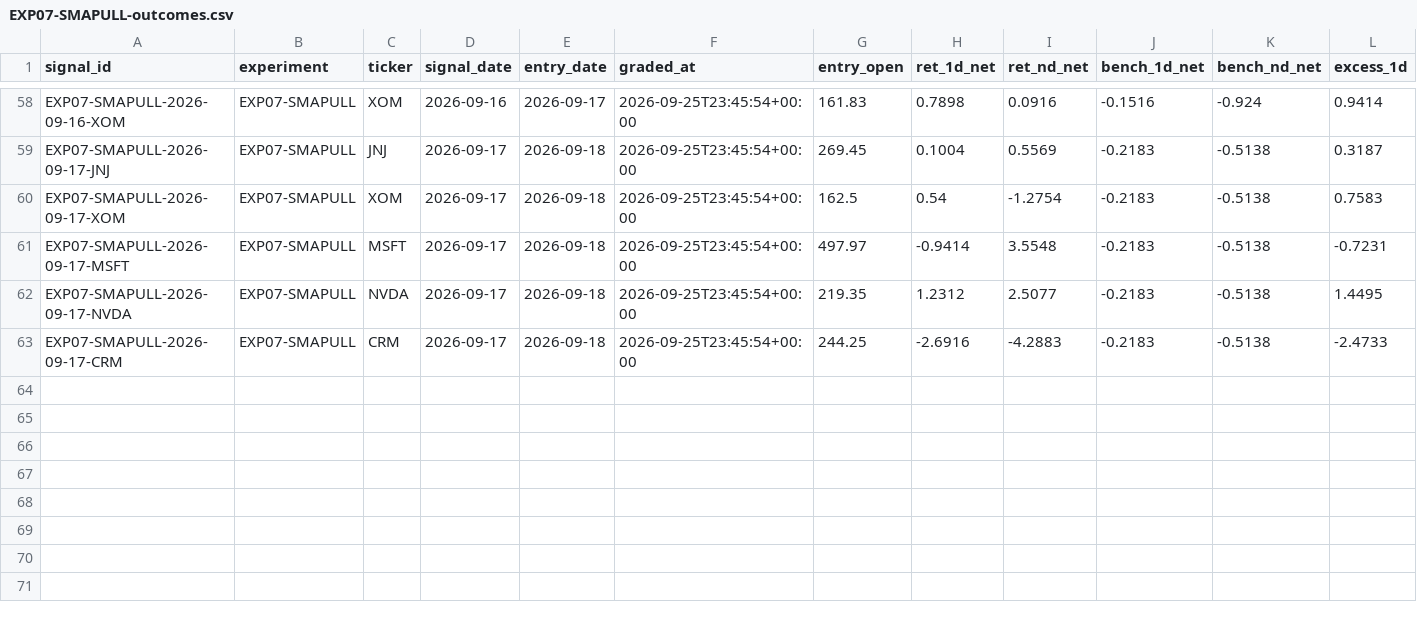
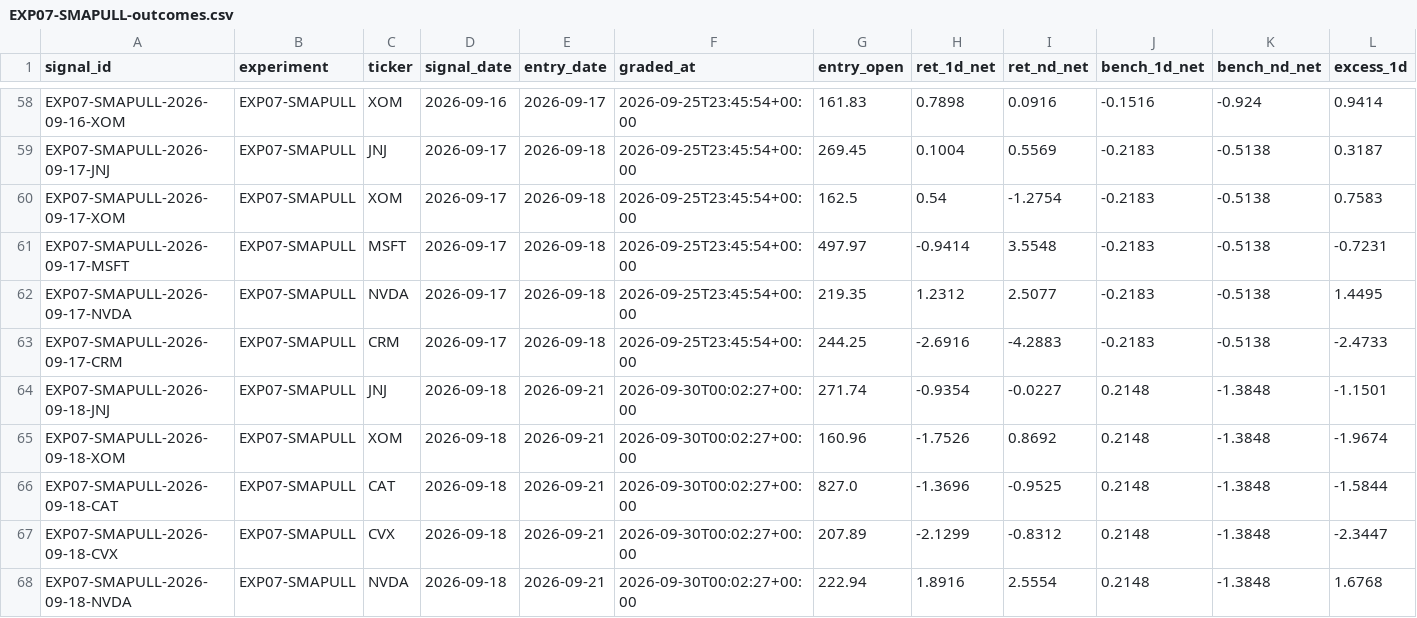
Before and after one commit to joshldavis/ThePickLog, a CSV file: experiments/EXP07-SMAPULL-outcomes.csv, drawn as a sheet; only a part is shown, gaps mark what is left out; rows hold the shown columns only; the diff names each change by its address in the sheet, - before the commit and + after, or states it on an @@ line.

```diff
--- a/experiments/EXP07-SMAPULL-outcomes.csv
+++ b/experiments/EXP07-SMAPULL-outcomes.csv
+row 64: EXP07-SMAPULL-2026-09-18-JNJ | EXP07-SMAPULL | JNJ | 2026-09-18 | 2026-09-21 | 2026-09-30T00:02:27+00:00 | 271.74 | -0.9354 | -0.0227 | 0.2148 | -1.3848 | -1.1501
+row 65: EXP07-SMAPULL-2026-09-18-XOM | EXP07-SMAPULL | XOM | 2026-09-18 | 2026-09-21 | 2026-09-30T00:02:27+00:00 | 160.96 | -1.7526 | 0.8692 | 0.2148 | -1.3848 | -1.9674
+row 66: EXP07-SMAPULL-2026-09-18-CAT | EXP07-SMAPULL | CAT | 2026-09-18 | 2026-09-21 | 2026-09-30T00:02:27+00:00 | 827.0 | -1.3696 | -0.9525 | 0.2148 | -1.3848 | -1.5844
+row 67: EXP07-SMAPULL-2026-09-18-CVX | EXP07-SMAPULL | CVX | 2026-09-18 | 2026-09-21 | 2026-09-30T00:02:27+00:00 | 207.89 | -2.1299 | -0.8312 | 0.2148 | -1.3848 | -2.3447
+row 68: EXP07-SMAPULL-2026-09-18-NVDA | EXP07-SMAPULL | NVDA | 2026-09-18 | 2026-09-21 | 2026-09-30T00:02:27+00:00 | 222.94 | 1.8916 | 2.5554 | 0.2148 | -1.3848 | 1.6768
```
Also changed, not shown: control_outcomes.csv, experiments/EXP08-BOLLREVERT-outcomes.csv, 8 other files.
